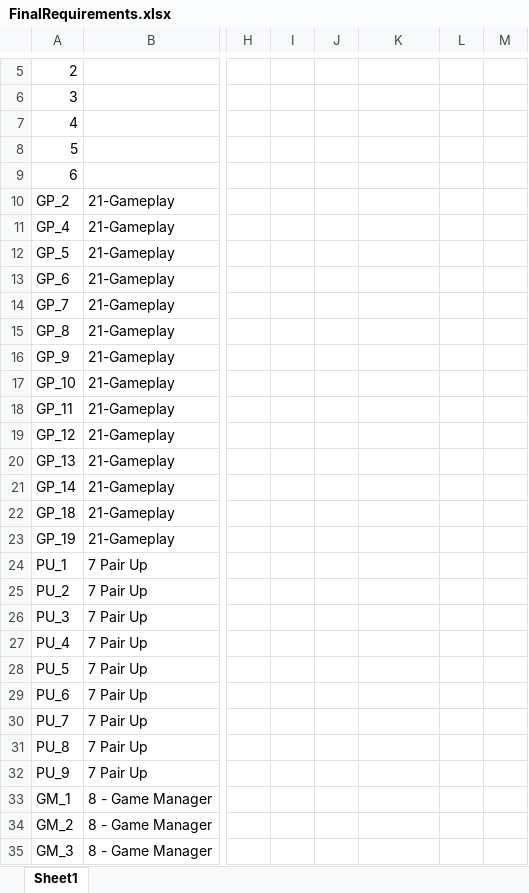
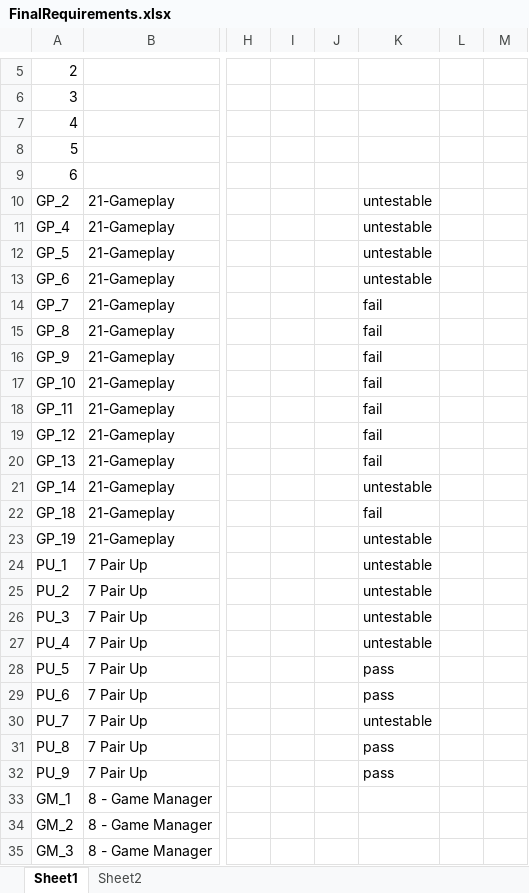
Before and after one commit to utastudents/cse3310-sp25-004, an Excel workbook: FinalRequirements/FinalRequirements.xlsx, sheet Sheet1, drawn as a sheet; only a part is shown, gaps mark what is left out; values as stored, in another font and other column widths than the file's, no borders; the diff covers the shown part only; the diff names each change by its address in the sheet, - before the commit and + after, or states it on an @@ line.

```diff
--- a/FinalRequirements/FinalRequirements.xlsx (sheet Sheet1)
+++ b/FinalRequirements/FinalRequirements.xlsx (sheet Sheet1)
+sheet tab: Sheet2
-K10:K13: (empty)
+K10:K13: untestable
-K14:K20: (empty)
+K14:K20: fail
-K21: (empty)
+K21: untestable
-K22: (empty)
+K22: fail
-K23:K27: (empty)
+K23:K27: untestable
-K28:K29: (empty)
+K28:K29: pass
-K30: (empty)
+K30: untestable
-K31:K32: (empty)
+K31:K32: pass
```
Also changed, not shown: 34 edited cells elsewhere in this sheet.
